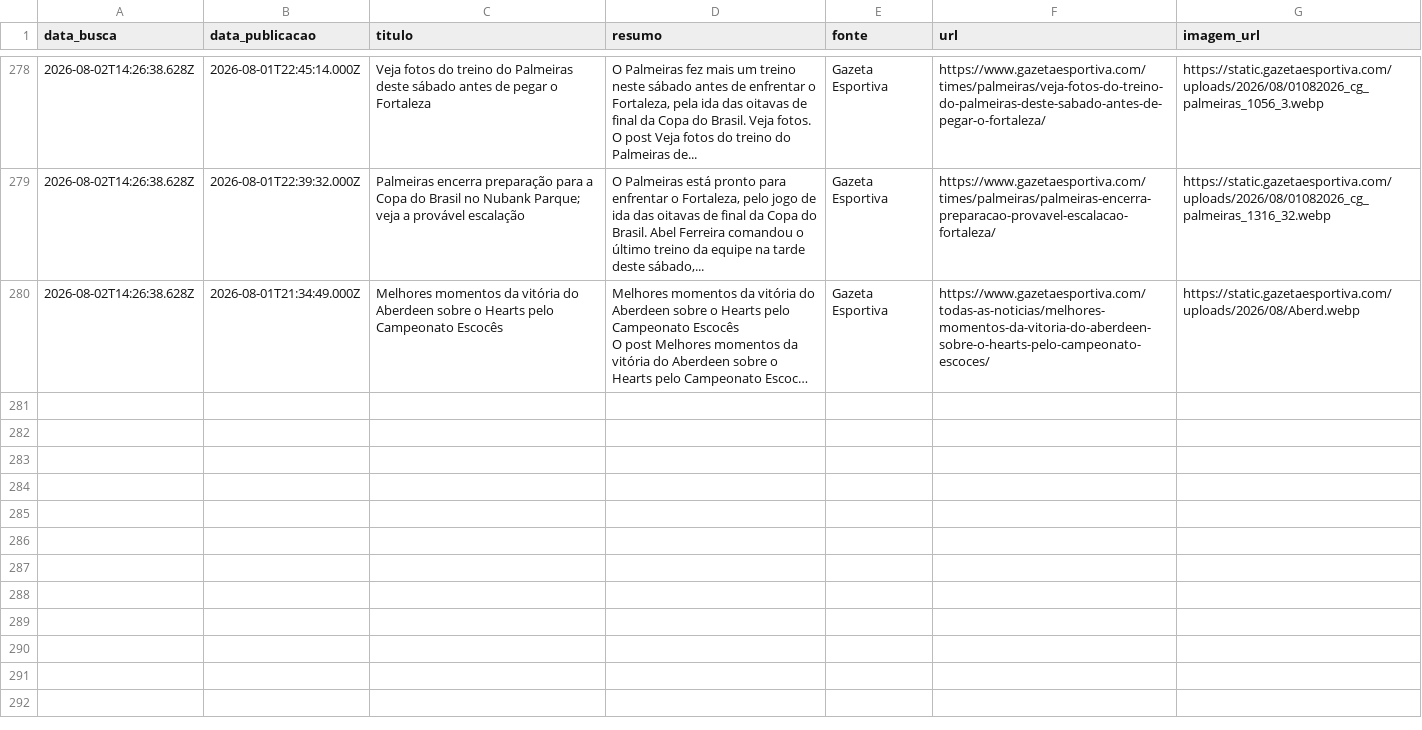
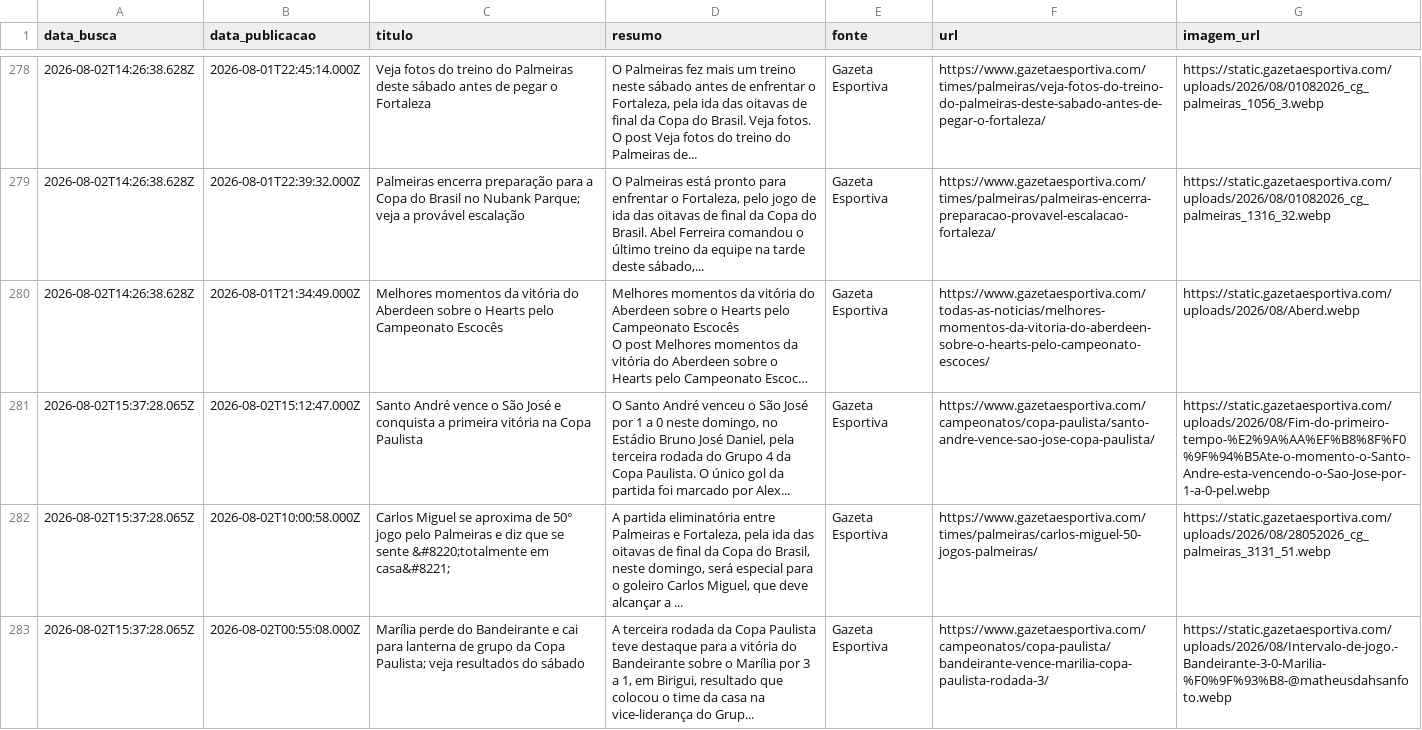
Before and after one commit to yuriluna85/boleragem-nordestina, a CSV file: DATA/2026/08/masculino/masculino.csv, drawn as a sheet; only a part is shown, gaps mark what is left out; long unchanged cells end in …; the diff covers the shown part only; the diff names each change by its address in the sheet, - before the commit and + after, or states it on an @@ line.

```diff
--- a/DATA/2026/08/masculino/masculino.csv
+++ b/DATA/2026/08/masculino/masculino.csv
+row 281: 2026-08-02T15:37:28.065Z | 2026-08-02T15:12:47.000Z | Santo André vence o São José e conquista a primeira vitória na Copa Paulista | O Santo André venceu o São José por 1 a 0 neste domingo, no Estádio Bruno José Daniel, pela terceira rodada do Grupo 4 da Copa Paulista. O único gol da partida foi marcado por Alex... | Gazeta Esportiva | https://www.gazetaesportiva.com/campeonatos/copa-paulista/santo-andre-vence-sao-jose-copa-paulista/ | https://static.gazetaesportiva.com/uploads/2026/08/Fim-do-primeiro-tempo-%E2%9A%AA%EF%B8%8F%F0%9F%94%B5Ate-o-momento-o-Santo-Andre-esta-vencendo-o-Sao-Jose-por-1-a-0-pel.webp
+row 282: 2026-08-02T15:37:28.065Z | 2026-08-02T10:00:58.000Z | Carlos Miguel se aproxima de 50° jogo pelo Palmeiras e diz que se sente &#8220;totalmente em casa&#8221; | A partida eliminatória entre Palmeiras e Fortaleza, pela ida das oitavas de final da Copa do Brasil, neste domingo, será especial para o goleiro Carlos Miguel, que deve alcançar a ... | Gazeta Esportiva | https://www.gazetaesportiva.com/times/palmeiras/carlos-miguel-50-jogos-palmeiras/ | https://static.gazetaesportiva.com/uploads/2026/08/28052026_cg_palmeiras_3131_51.webp
+row 283: 2026-08-02T15:37:28.065Z | 2026-08-02T00:55:08.000Z | Marília perde do Bandeirante e cai para lanterna de grupo da Copa Paulista; veja resultados do sábado | A terceira rodada da Copa Paulista teve destaque para a vitória do Bandeirante sobre o Marília por 3 a 1, em Birigui, resultado que colocou o time da casa na vice-liderança do Grup... | Gazeta Esportiva | https://www.gazetaesportiva.com/campeonatos/copa-paulista/bandeirante-vence-marilia-copa-paulista-rodada-3/ | https://static.gazetaesportiva.com/uploads/2026/08/Intervalo-de-jogo.-Bandeirante-3-0-Marilia-%F0%9F%93%B8-@matheusdahsanfoto.webp
```
Also changed, not shown: 8 added rows elsewhere in this file, DATA/2026/08/feminino/feminino.csv, DATA/2026/08/jogadores/jogadores.csv, 3 other files.
